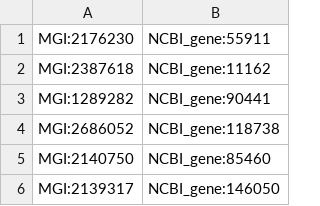
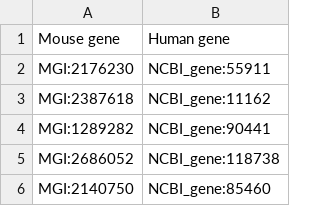
Before and after one commit to prashanti/homology-semanticsimilarity, a TSV file: data/GeneOrthologs/Human_MGI_orthologs.tsv, drawn as a sheet; only a part is shown; the shorter side is filled out with more unchanged rows; the diff names each change by its address in the sheet, - before the commit and + after, or states it on an @@ line.

```diff
--- a/data/GeneOrthologs/Human_MGI_orthologs.tsv
+++ b/data/GeneOrthologs/Human_MGI_orthologs.tsv
+row 1: Mouse gene | Human gene
```
Also changed, not shown: data/GeneOrthologs/Human_ZFIN_orthologs.tsv, data/GeneOrthologs/MGI_ZFIN_orthologs.tsv.
